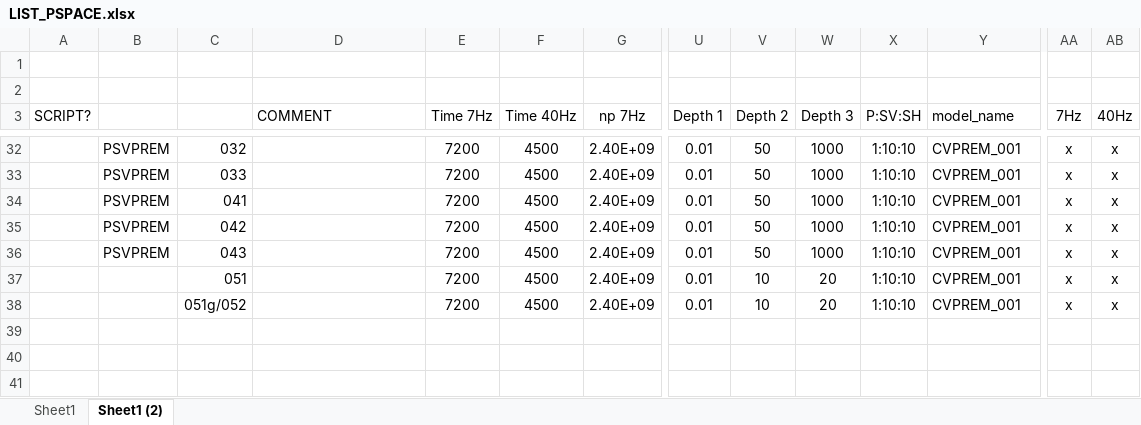
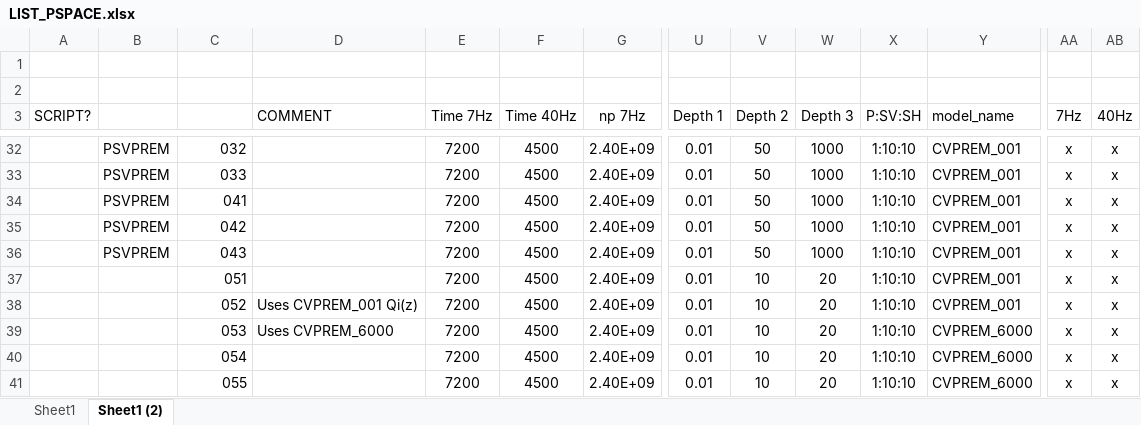
Before and after one commit to jfbg/statsyn.1d, an Excel workbook: PHONON1D/SCRIPTS_CEES/LIST_PSPACE.xlsx, sheet Sheet1 (2), drawn as a sheet; only a part is shown, gaps mark what is left out; values as stored, in another font and other column widths than the file's, no borders; addresses are those after the commit; rows hold the shown columns only; the diff names each change by its address in the sheet, - before the commit and + after, or states it on an @@ line.

```diff
--- a/PHONON1D/SCRIPTS_CEES/LIST_PSPACE.xlsx (sheet Sheet1 (2))
+++ b/PHONON1D/SCRIPTS_CEES/LIST_PSPACE.xlsx (sheet Sheet1 (2))
+row 38:  |  | 052 | Uses CVPREM_001 Qi(z) | 7200 | 4500 | 2.40E+09 | 0.01 | 10 | 20 | 1:10:10 | CVPREM_001 | x | x
+row 39:  |  | 053 | Uses CVPREM_6000 | 7200 | 4500 | 2.40E+09 | 0.01 | 10 | 20 | 1:10:10 | CVPREM_6000 | x | x
-C40: 051g/052
+C40: 054
-Y40 (model_name): CVPREM_001
+Y40 (model_name): CVPREM_6000
+row 41:  |  | 055 |  | 7200 | 4500 | 2.40E+09 | 0.01 | 10 | 20 | 1:10:10 | CVPREM_6000 | x | x
```
Also changed, not shown: formulas that keep their value, 49 other files.
